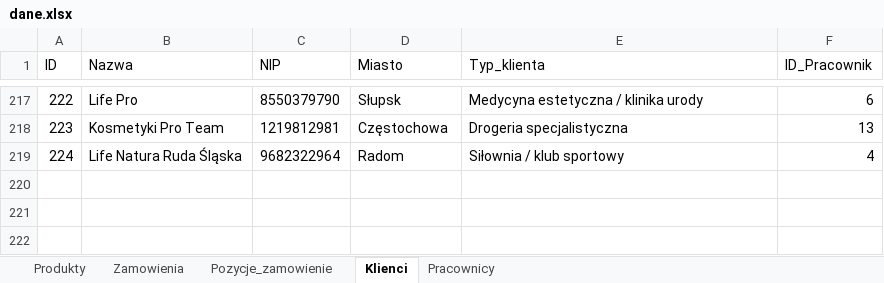
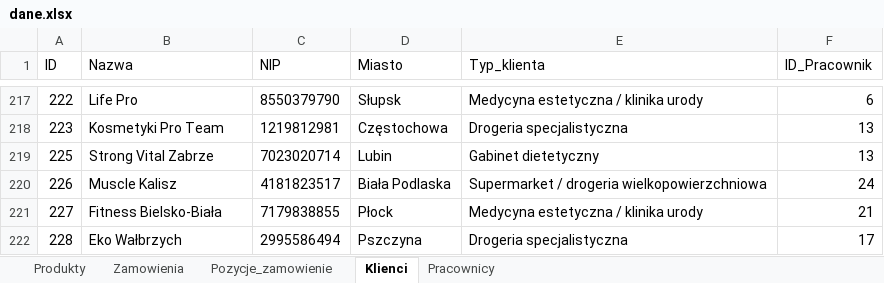
Before and after one commit to abazela/generator-danych, an Excel workbook: dane.xlsx, sheet Klienci, drawn as a sheet; only a part is shown, gaps mark what is left out; values as stored, in another font and other column widths than the file's, no borders; removed rows and columns are numbered as before the commit, all else as after; the diff names each change by its address in the sheet, - before the commit and + after, or states it on an @@ line.

```diff
--- a/dane.xlsx (sheet Klienci)
+++ b/dane.xlsx (sheet Klienci)
-row 219: 224 | Life Natura Ruda Śląska | 9682322964 | Radom | Siłownia / klub sportowy | 4
+row 219: 225 | Strong Vital Zabrze | 7023020714 | Lubin | Gabinet dietetyczny | 13
+row 220: 226 | Muscle Kalisz | 4181823517 | Biała Podlaska | Supermarket / drogeria wielkopowierzchniowa | 24
+row 221: 227 | Fitness Bielsko-Biała | 7179838855 | Płock | Medycyna estetyczna / klinika urody | 21
+row 222: 228 | Eko Wałbrzych | 2995586494 | Pszczyna | Drogeria specjalistyczna | 17
```
Also changed, not shown: sheet Pozycje_zamowienie, sheet Zamowienia.
